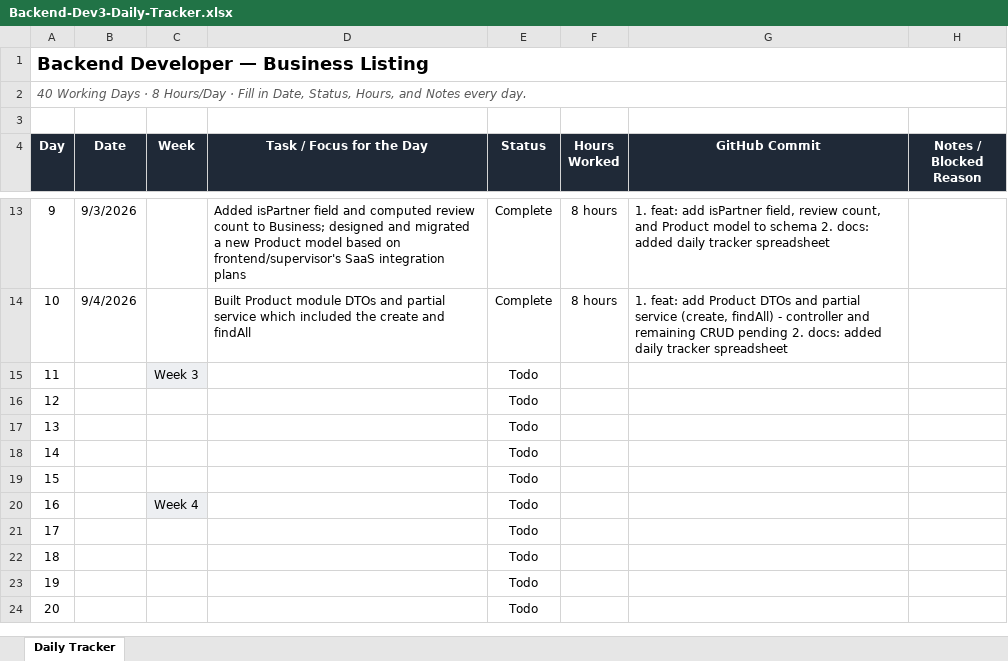
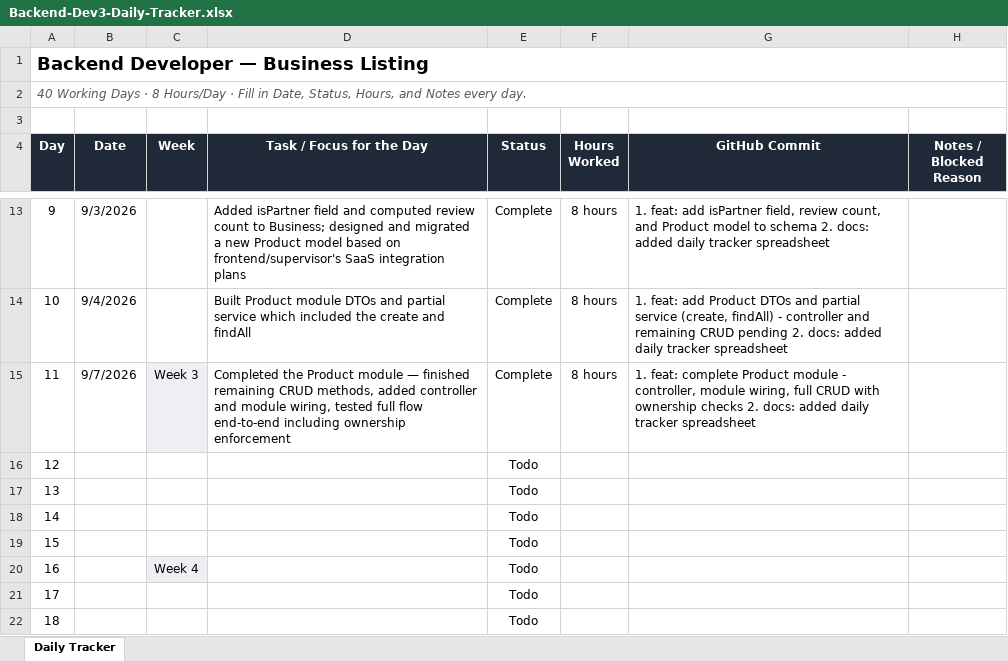
Before and after one commit to AdityaPudasaini/Business-Listing, an Excel workbook: backend/Backend-Dev3-Daily-Tracker.xlsx, sheet Daily Tracker, drawn as a sheet; only a part is shown, gaps mark what is left out; the shorter side is filled out with more unchanged rows; values as stored, in another font and other column widths than the file's, no borders; conditional formats not drawn; the diff names each change by its address in the sheet, - before the commit and + after, or states it on an @@ line.

Commit message:
docs: added daily tracker spreadsheet

```diff
--- a/backend/Backend-Dev3-Daily-Tracker.xlsx (sheet Daily Tracker)
+++ b/backend/Backend-Dev3-Daily-Tracker.xlsx (sheet Daily Tracker)
-B15 (Date): (empty)
+B15 (Date): 9/7/2026
-D15 (Task / Focus for the Day): (empty)
+D15 (Task / Focus for the Day): Completed the Product module — finished remaining CRUD methods, added controller and module wiring, tested full flow end-to-end including ownership enforcement
-E15 (Status): Todo
+E15 (Status): Complete
-F15 (Hours Worked): (empty)
+F15 (Hours Worked): 8 hours
-G15 (GitHub Commit): (empty)
+G15 (GitHub Commit): 1. feat: complete Product module - controller, module wiring, full CRUD with ownership checks 2. docs: added daily tracker spreadsheet
```
